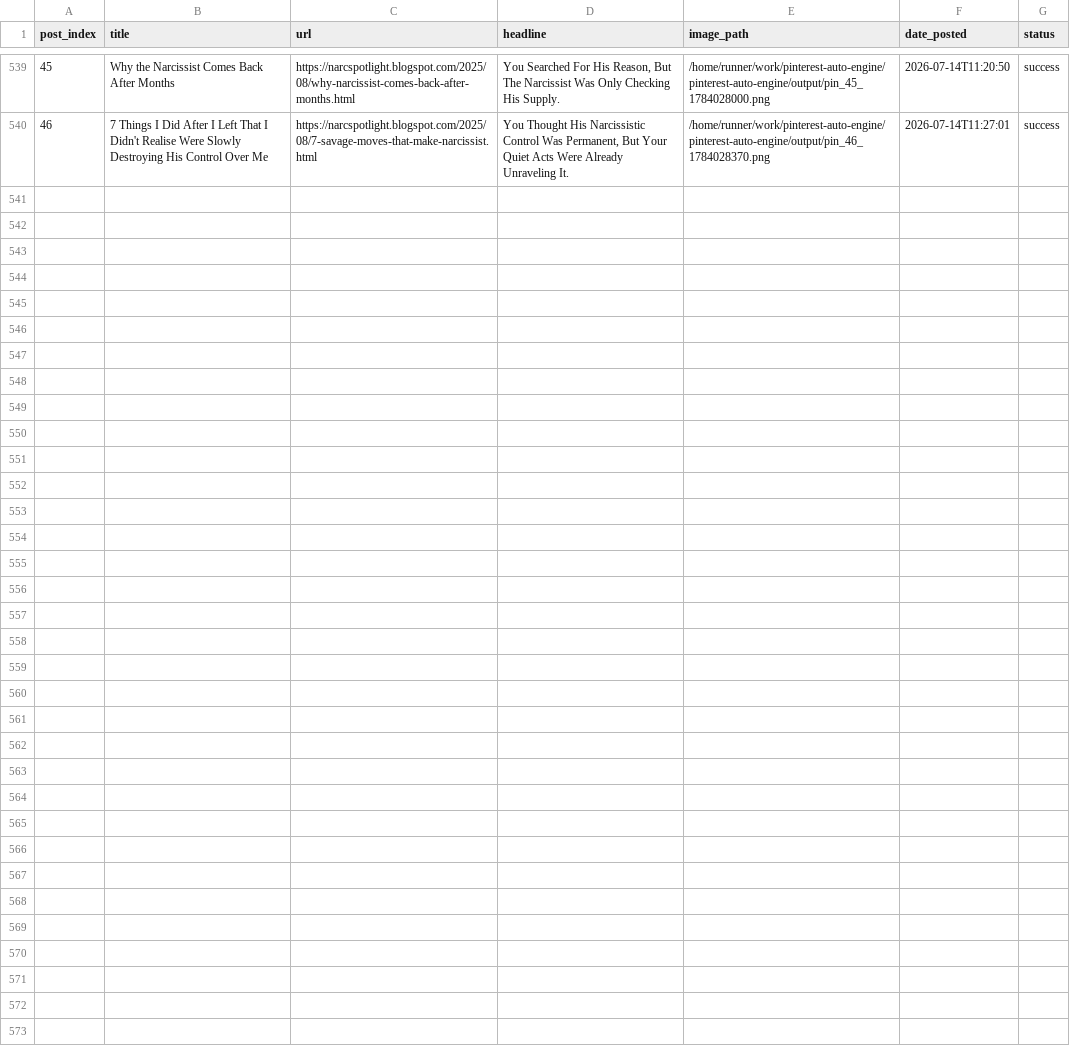
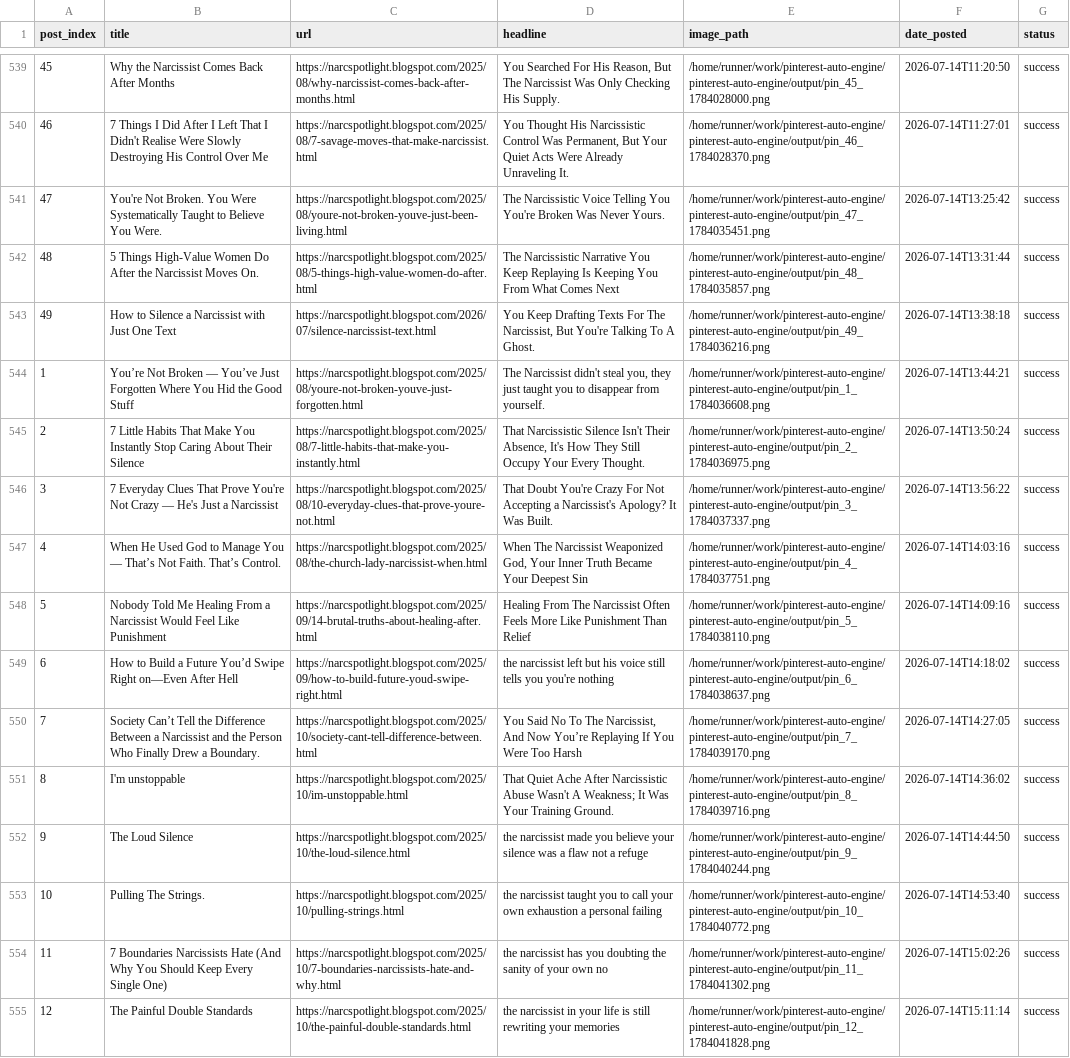
Before and after one commit to Emyres970/pinterest-auto-engine, a CSV file: tracker.csv, drawn as a sheet; only a part is shown, gaps mark what is left out; the diff names each change by its address in the sheet, - before the commit and + after, or states it on an @@ line.

Commit message:
chore: update tracker 2026-07-14 [acc2]

```diff
--- a/tracker.csv
+++ b/tracker.csv
+row 541: 47 | You're Not Broken. You Were Systematically Taught to Believe You Were. | https://narcspotlight.blogspot.com/2025/08/youre-not-broken-youve-just-been-living.html | The Narcissistic Voice Telling You You're Broken Was Never Yours. | /home/runner/work/pinterest-auto-engine/pinterest-auto-engine/output/pin_47_1784035451.png | 2026-07-14T13:25:42 | success
+row 542: 48 | 5 Things High-Value Women Do After the Narcissist Moves On. | https://narcspotlight.blogspot.com/2025/08/5-things-high-value-women-do-after.html | The Narcissistic Narrative You Keep Replaying Is Keeping You From What Comes Next | /home/runner/work/pinterest-auto-engine/pinterest-auto-engine/output/pin_48_1784035857.png | 2026-07-14T13:31:44 | success
+row 543: 49 | How to Silence a Narcissist with Just One Text | https://narcspotlight.blogspot.com/2026/07/silence-narcissist-text.html | You Keep Drafting Texts For The Narcissist, But You're Talking To A Ghost. | /home/runner/work/pinterest-auto-engine/pinterest-auto-engine/output/pin_49_1784036216.png | 2026-07-14T13:38:18 | success
+row 544: 1 | You’re Not Broken — You’ve Just Forgotten Where You Hid the Good Stuff | https://narcspotlight.blogspot.com/2025/08/youre-not-broken-youve-just-forgotten.html | The Narcissist didn't steal you, they just taught you to disappear from yourself. | /home/runner/work/pinterest-auto-engine/pinterest-auto-engine/output/pin_1_1784036608.png | 2026-07-14T13:44:21 | success
+row 545: 2 | 7 Little Habits That Make You Instantly Stop Caring About Their Silence | https://narcspotlight.blogspot.com/2025/08/7-little-habits-that-make-you-instantly.html | That Narcissistic Silence Isn't Their Absence, It's How They Still Occupy Your Every Thought. | /home/runner/work/pinterest-auto-engine/pinterest-auto-engine/output/pin_2_1784036975.png | 2026-07-14T13:50:24 | success
+row 546: 3 | 7 Everyday Clues That Prove You're Not Crazy — He's Just a Narcissist | https://narcspotlight.blogspot.com/2025/08/10-everyday-clues-that-prove-youre-not.html | That Doubt You're Crazy For Not Accepting a Narcissist's Apology? It Was Built. | /home/runner/work/pinterest-auto-engine/pinterest-auto-engine/output/pin_3_1784037337.png | 2026-07-14T13:56:22 | success
+row 547: 4 | When He Used God to Manage You — That’s Not Faith. That’s Control. | https://narcspotlight.blogspot.com/2025/08/the-church-lady-narcissist-when.html | When The Narcissist Weaponized God, Your Inner Truth Became Your Deepest Sin | /home/runner/work/pinterest-auto-engine/pinterest-auto-engine/output/pin_4_1784037751.png | 2026-07-14T14:03:16 | success
+row 548: 5 | Nobody Told Me Healing From a Narcissist Would Feel Like Punishment | https://narcspotlight.blogspot.com/2025/09/14-brutal-truths-about-healing-after.html | Healing From The Narcissist Often Feels More Like Punishment Than Relief | /home/runner/work/pinterest-auto-engine/pinterest-auto-engine/output/pin_5_1784038110.png | 2026-07-14T14:09:16 | success
+row 549: 6 | How to Build a Future You’d Swipe Right on—Even After Hell | https://narcspotlight.blogspot.com/2025/09/how-to-build-future-youd-swipe-right.html | the narcissist left but his voice still tells you you're nothing | /home/runner/work/pinterest-auto-engine/pinterest-auto-engine/output/pin_6_1784038637.png | 2026-07-14T14:18:02 | success
+row 550: 7 | Society Can’t Tell the Difference Between a Narcissist and the Person Who Finally Drew a Boundary. | https://narcspotlight.blogspot.com/2025/10/society-cant-tell-difference-between.html | You Said No To The Narcissist, And Now You’re Replaying If You Were Too Harsh | /home/runner/work/pinterest-auto-engine/pinterest-auto-engine/output/pin_7_1784039170.png | 2026-07-14T14:27:05 | success
+row 551: 8 | I'm unstoppable | https://narcspotlight.blogspot.com/2025/10/im-unstoppable.html | That Quiet Ache After Narcissistic Abuse Wasn't A Weakness; It Was Your Training Ground. | /home/runner/work/pinterest-auto-engine/pinterest-auto-engine/output/pin_8_1784039716.png | 2026-07-14T14:36:02 | success
+row 552: 9 | The Loud Silence | https://narcspotlight.blogspot.com/2025/10/the-loud-silence.html | the narcissist made you believe your silence was a flaw not a refuge | /home/runner/work/pinterest-auto-engine/pinterest-auto-engine/output/pin_9_1784040244.png | 2026-07-14T14:44:50 | success
+row 553: 10 | Pulling The Strings. | https://narcspotlight.blogspot.com/2025/10/pulling-strings.html | the narcissist taught you to call your own exhaustion a personal failing | /home/runner/work/pinterest-auto-engine/pinterest-auto-engine/output/pin_10_1784040772.png | 2026-07-14T14:53:40 | success
+row 554: 11 | 7 Boundaries Narcissists Hate (And Why You Should Keep Every Single One) | https://narcspotlight.blogspot.com/2025/10/7-boundaries-narcissists-hate-and-why.html | the narcissist has you doubting the sanity of your own no | /home/runner/work/pinterest-auto-engine/pinterest-auto-engine/output/pin_11_1784041302.png | 2026-07-14T15:02:26 | success
+row 555: 12 | The Painful Double Standards | https://narcspotlight.blogspot.com/2025/10/the-painful-double-standards.html | the narcissist in your life is still rewriting your memories | /home/runner/work/pinterest-auto-engine/pinterest-auto-engine/output/pin_12_1784041828.png | 2026-07-14T15:11:14 | success
```
